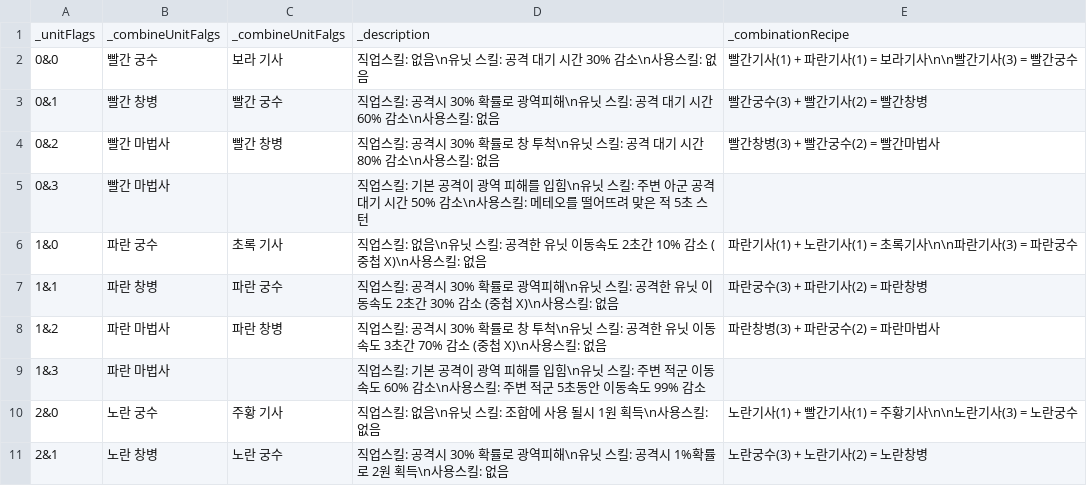
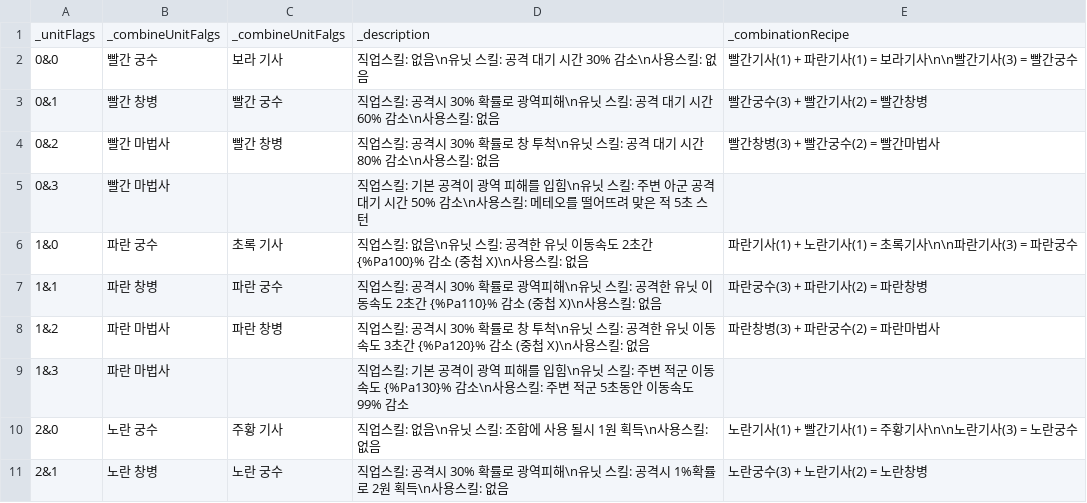
Before and after one commit to Penguin-God/TowerDefenseGame, a CSV file: Assets/Resources/Data/UIData/UI_UnitWindowData.csv, drawn as a sheet; only a part is shown.

```diff
--- a/Assets/Resources/Data/UIData/UI_UnitWindowData.csv
+++ b/Assets/Resources/Data/UIData/UI_UnitWindowData.csv
@@ -5,6 +5,6 @@
 0&3,빨간 마법사,,직업스킬: 기본 공격이 광역 피해를 입힘\n유닛 스킬: 주변 아군 공격 대기 시간 50% 감소\n사용스킬: 메테오를 떨어뜨려 맞은 적 5초 스턴,
-1&0,파란 궁수,초록 기사,직업스킬: 없음\n유닛 스킬: 공격한 유닛 이동속도 2초간 10% 감소 (중첩 X)\n사용스킬: 없음,파란기사(1) + 노란기사(1) = 초록기사\n\n파란기사(3) = 파란궁수
-1&1,파란 창병,파란 궁수,직업스킬: 공격시 30% 확률로 광역피해\n유닛 스킬: 공격한 유닛 이동속도 2초간 30% 감소 (중첩 X)\n사용스킬: 없음,파란궁수(3) + 파란기사(2) = 파란창병
-1&2,파란 마법사,파란 창병,직업스킬: 공격시 30% 확률로 창 투척\n유닛 스킬: 공격한 유닛 이동속도 3초간 70% 감소 (중첩 X)\n사용스킬: 없음,파란창병(3) + 파란궁수(2) = 파란마법사
-1&3,파란 마법사,,직업스킬: 기본 공격이 광역 피해를 입힘\n유닛 스킬: 주변 적군 이동속도 60% 감소\n사용스킬: 주변 적군 5초동안 이동속도 99% 감소,
+1&0,파란 궁수,초록 기사,직업스킬: 없음\n유닛 스킬: 공격한 유닛 이동속도 2초간 {%Pa100}% 감소 (중첩 X)\n사용스킬: 없음,파란기사(1) + 노란기사(1) = 초록기사\n\n파란기사(3) = 파란궁수
+1&1,파란 창병,파란 궁수,직업스킬: 공격시 30% 확률로 광역피해\n유닛 스킬: 공격한 유닛 이동속도 2초간 {%Pa110}% 감소 (중첩 X)\n사용스킬: 없음,파란궁수(3) + 파란기사(2) = 파란창병
+1&2,파란 마법사,파란 창병,직업스킬: 공격시 30% 확률로 창 투척\n유닛 스킬: 공격한 유닛 이동속도 3초간 {%Pa120}% 감소 (중첩 X)\n사용스킬: 없음,파란창병(3) + 파란궁수(2) = 파란마법사
+1&3,파란 마법사,,직업스킬: 기본 공격이 광역 피해를 입힘\n유닛 스킬: 주변 적군 이동속도 {%Pa130}% 감소\n사용스킬: 주변 적군 5초동안 이동속도 99% 감소,
 2&0,노란 궁수,주황 기사,직업스킬: 없음\n유닛 스킬: 조합에 사용 될시 1원  획득\n사용스킬: 없음,노란기사(1) + 빨간기사(1) = 주황기사\n\n노란기사(3) = 노란궁수
```
Also changed, not shown: 3 other files.
